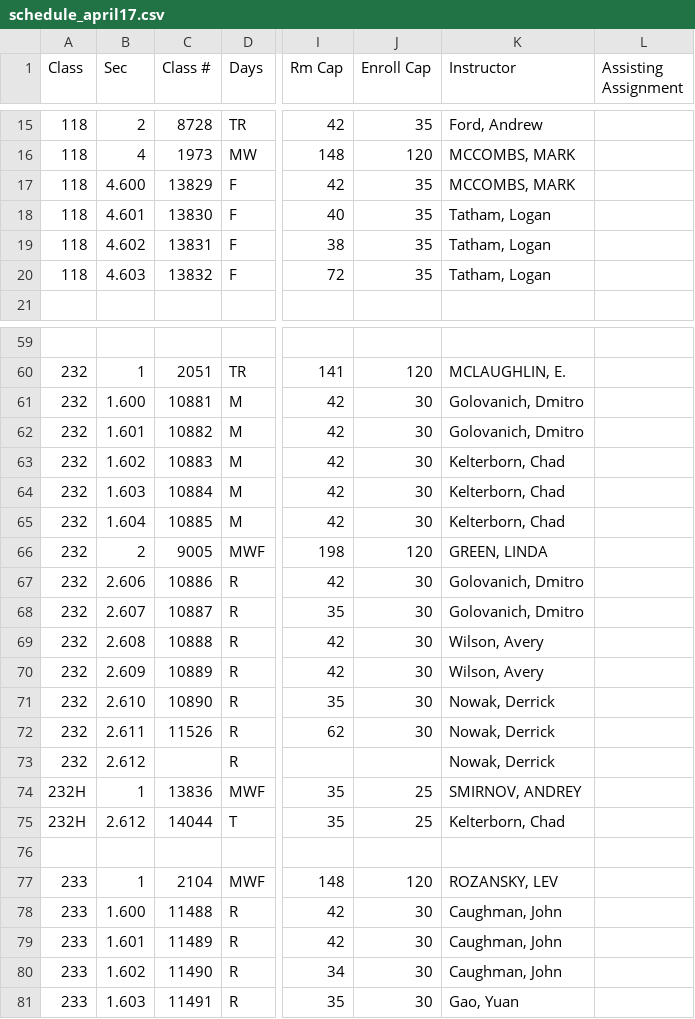
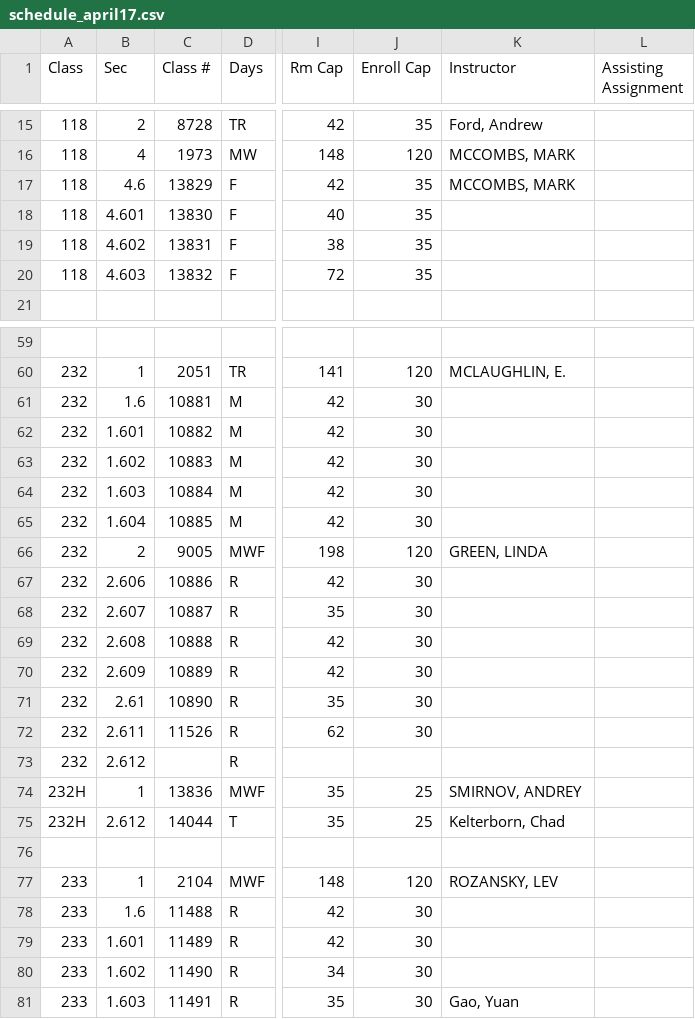
Before and after one commit to tzhu65/dept-scheduler, a CSV file: scheduler/static/data/schedule/schedule_april17.csv, drawn as a sheet; only a part is shown, gaps mark what is left out; the diff covers the shown part only; the diff names each change by its address in the sheet, - before the commit and + after, or states it on an @@ line.

```diff
--- a/scheduler/static/data/schedule/schedule_april17.csv
+++ b/scheduler/static/data/schedule/schedule_april17.csv
-B17 (Sec): 4.600
+B17 (Sec): 4.6
-K18:K20 (Instructor): Tatham, Logan
+K18:K20 (Instructor): (empty)
-B61 (Sec): 1.600
+B61 (Sec): 1.6
-K61:K62 (Instructor): Golovanich, Dmitro
+K61:K62 (Instructor): (empty)
-K63:K65 (Instructor): Kelterborn, Chad
+K63:K65 (Instructor): (empty)
-K67:K68 (Instructor): Golovanich, Dmitro
+K67:K68 (Instructor): (empty)
-K69:K70 (Instructor): Wilson, Avery
+K69:K70 (Instructor): (empty)
-B71 (Sec): 2.610
+B71 (Sec): 2.61
-K71:K73 (Instructor): Nowak, Derrick
+K71:K73 (Instructor): (empty)
-B78 (Sec): 1.600
+B78 (Sec): 1.6
-K78:K80 (Instructor): Caughman, John
+K78:K80 (Instructor): (empty)
```
Also changed, not shown: 28 edited cells elsewhere in this file, 5 other files.
